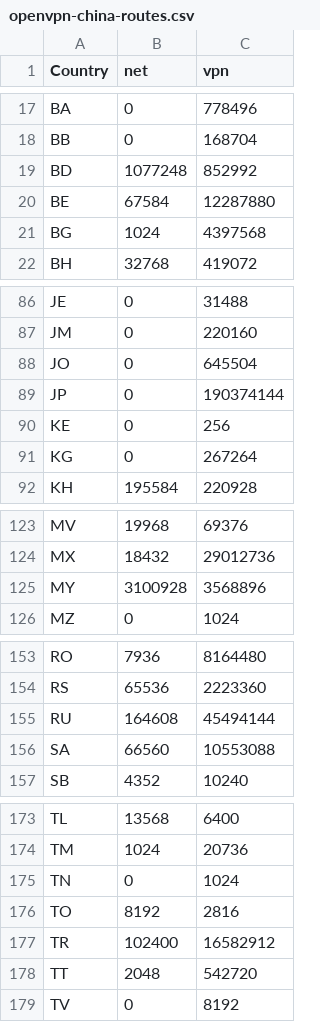
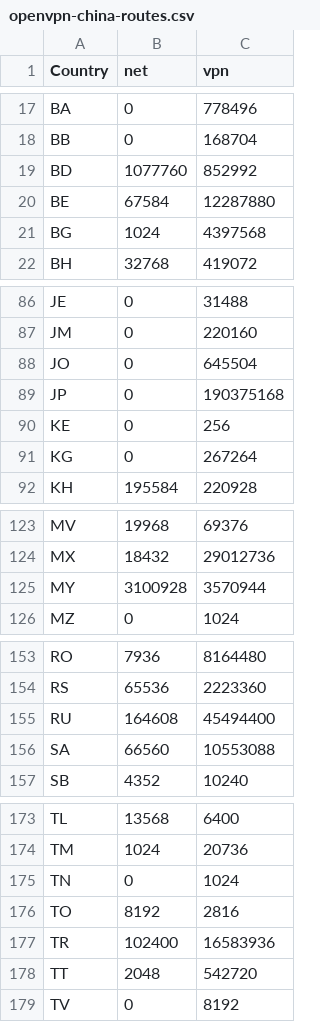
Before and after one commit to BluYous/bestroutetb-actions, a CSV file: openvpn-china-routes.csv, drawn as a sheet; only a part is shown, gaps mark what is left out; the diff covers the shown part only.

```diff
--- a/openvpn-china-routes.csv
+++ b/openvpn-china-routes.csv
@@ -18,3 +18,3 @@ BA,0,778496
 BB,0,168704
-BD,1077248,852992
+BD,1077760,852992
 BE,67584,12287880
@@ -88,3 +88,3 @@ JM,0,220160
 JO,0,645504
-JP,0,190374144
+JP,0,190375168
 KE,0,256
@@ -124,3 +124,3 @@ MV,19968,69376
 MX,18432,29012736
-MY,3100928,3568896
+MY,3100928,3570944
 MZ,0,1024
@@ -154,3 +154,3 @@ RO,7936,8164480
 RS,65536,2223360
-RU,164608,45494144
+RU,164608,45494400
 SA,66560,10553088
@@ -176,3 +176,3 @@ TN,0,1024
 TO,8192,2816
-TR,102400,16582912
+TR,102400,16583936
 TT,2048,542720
```
Also changed, not shown: 22 edited cells elsewhere in this file, 1 other file.
